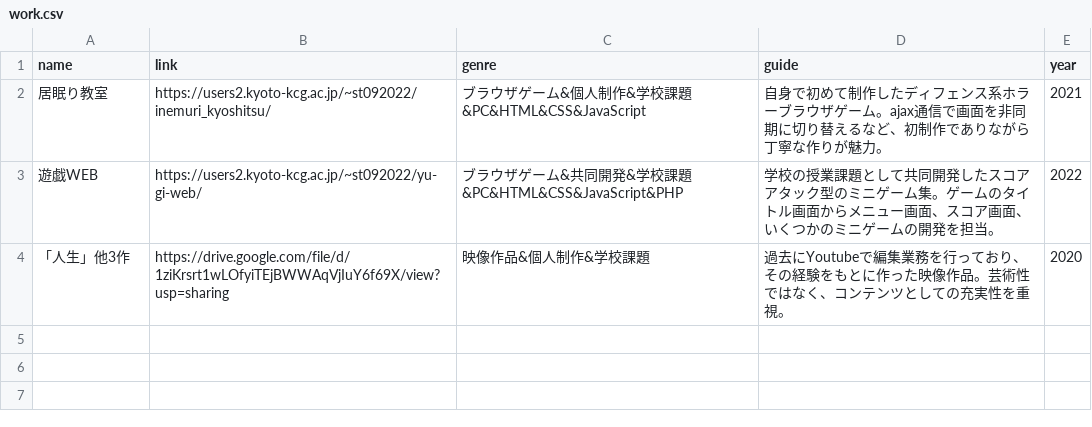
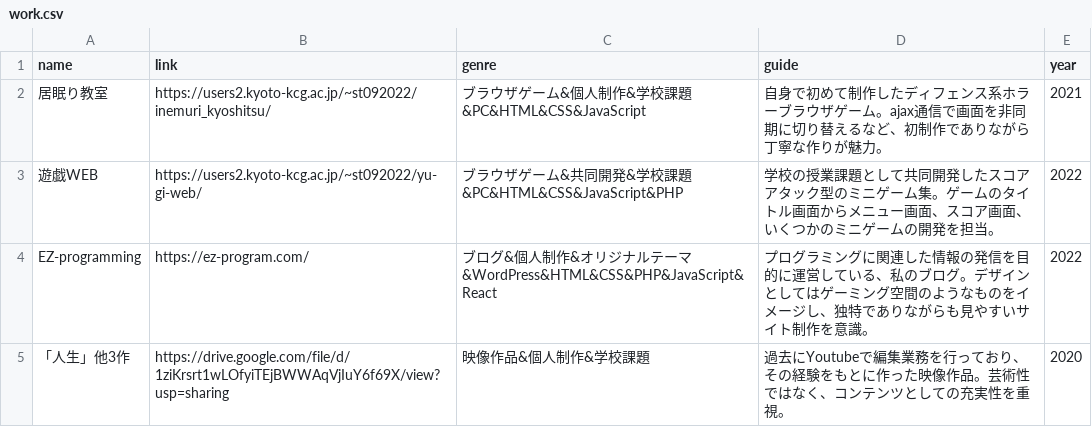
Before and after one commit to e20c2007-sm/sm-portfolio, a CSV file: introduce/data/work.csv, drawn as a sheet.

```diff
--- a/introduce/data/work.csv
+++ b/introduce/data/work.csv
@@ -3,2 +3,3 @@ name,link,genre,guide,year
 遊戯WEB,https://users2.kyoto-kcg.ac.jp/~st092022/yu-gi-web/,ブラウザゲーム&共同開発&学校課題&PC&HTML&CSS&JavaScript&PHP,学校の授業課題として共同開発したスコアアタック型のミニゲーム集。ゲームのタイトル画面からメニュー画面、スコア画面、いくつかのミニゲームの開発を担当。,2022
+EZ-programming,https://ez-program.com/,ブログ&個人制作&オリジナルテーマ&WordPress&HTML&CSS&PHP&JavaScript&React,プログラミングに関連した情報の発信を目的に運営している、私のブログ。デザインとしてはゲーミング空間のようなものをイメージし、独特でありながらも見やすいサイト制作を意識。,2022
 「人生」他3作,https://drive.google.com/file/d/1ziKrsrt1wLOfyiTEjBWWAqVjIuY6f69X/view?usp=sharing,映像作品&個人制作&学校課題,過去にYoutubeで編集業務を行っており、その経験をもとに作った映像作品。芸術性ではなく、コンテンツとしての充実性を重視。,2020
```
Also changed, not shown: 5 other files.
